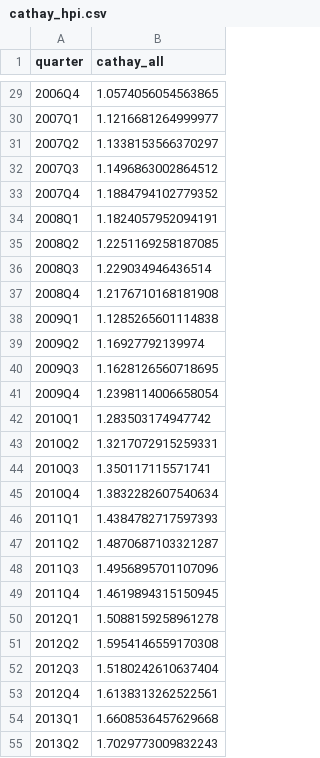
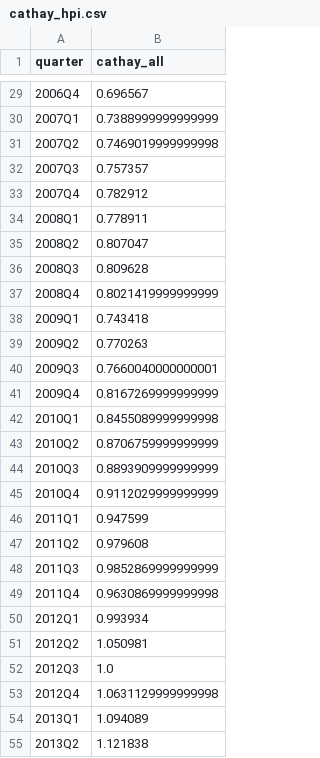
Before and after one commit to cl-taiwanhpi/CL_HousePriceIndex, a CSV file: data/cathay_hpi.csv, drawn as a sheet; only a part is shown, gaps mark what is left out; the diff covers the shown part only.

```diff
--- a/data/cathay_hpi.csv
+++ b/data/cathay_hpi.csv
@@ -29,27 +29,27 @@ quarter,cathay_all
-2006Q4,1.0574056054563865
-2007Q1,1.1216681264999977
-2007Q2,1.1338153566370297
-2007Q3,1.1496863002864512
-2007Q4,1.1884794102779352
-2008Q1,1.1824057952094191
-2008Q2,1.2251169258187085
-2008Q3,1.229034946436514
-2008Q4,1.2176710168181908
-2009Q1,1.1285265601114838
-2009Q2,1.16927792139974
-2009Q3,1.1628126560718695
-2009Q4,1.2398114006658054
-2010Q1,1.283503174947742
-2010Q2,1.3217072915259331
-2010Q3,1.350117115571741
-2010Q4,1.3832282607540634
-2011Q1,1.4384782717597393
-2011Q2,1.4870687103321287
-2011Q3,1.4956895701107096
-2011Q4,1.4619894315150945
-2012Q1,1.5088159258961278
-2012Q2,1.5954146559170308
-2012Q3,1.5180242610637404
-2012Q4,1.6138313262522561
-2013Q1,1.6608536457629668
-2013Q2,1.7029773009832243
+2006Q4,0.696567
+2007Q1,0.7388999999999999
+2007Q2,0.7469019999999998
+2007Q3,0.757357
+2007Q4,0.782912
+2008Q1,0.778911
+2008Q2,0.807047
+2008Q3,0.809628
+2008Q4,0.8021419999999999
+2009Q1,0.743418
+2009Q2,0.770263
+2009Q3,0.7660040000000001
+2009Q4,0.8167269999999999
+2010Q1,0.8455089999999998
+2010Q2,0.8706759999999999
+2010Q3,0.8893909999999999
+2010Q4,0.9112029999999999
+2011Q1,0.947599
+2011Q2,0.979608
+2011Q3,0.9852869999999999
+2011Q4,0.9630869999999998
+2012Q1,0.993934
+2012Q2,1.050981
+2012Q3,1.0
+2012Q4,1.0631129999999998
+2013Q1,1.094089
+2013Q2,1.121838
```
Also changed, not shown: 77 edited cells elsewhere in this file, data/aife_hpi.csv, data/cll_quarterly_index.csv, 13 other files.
